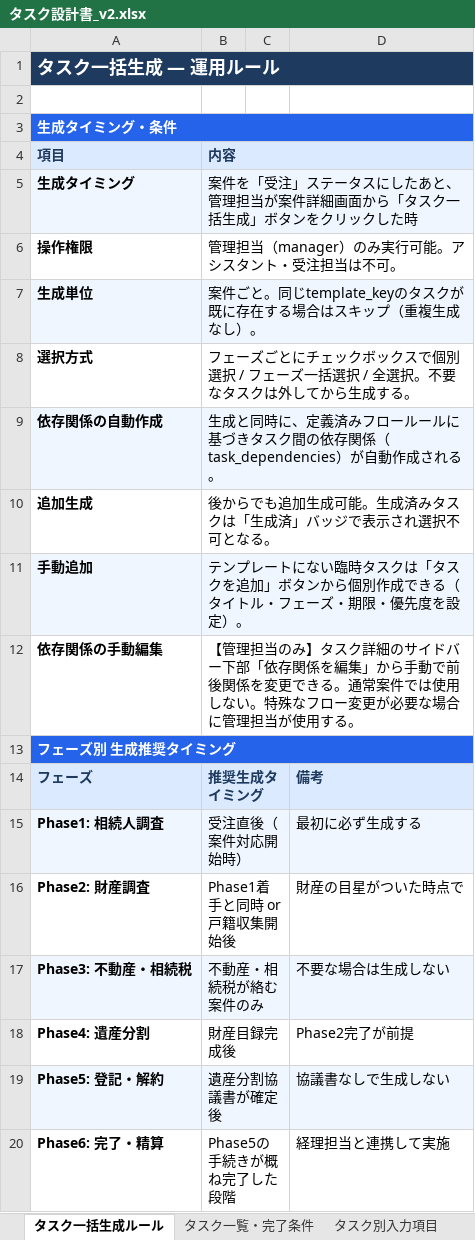
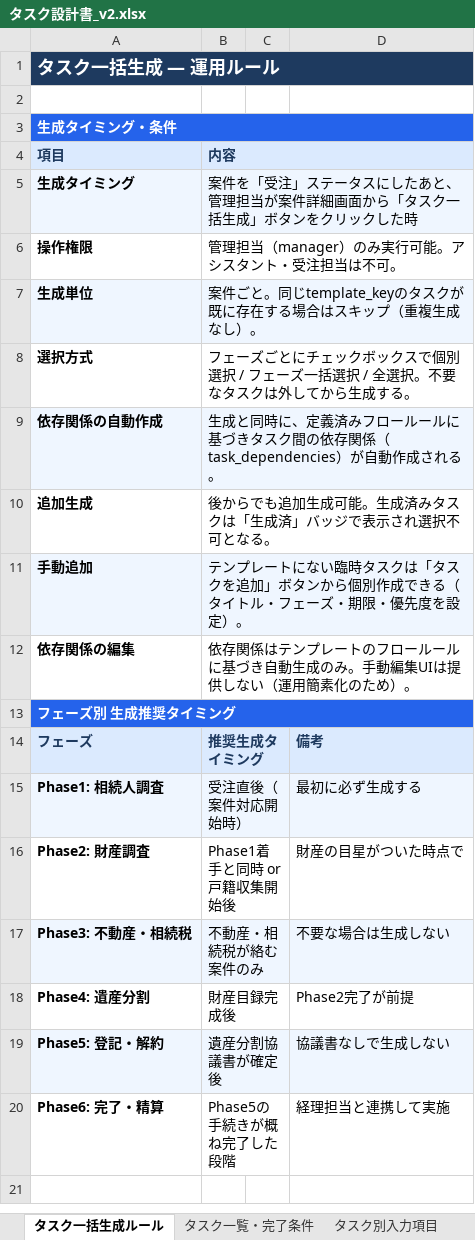
Before and after one commit to IVipcy/SouzokPlatform, an Excel workbook: docs/タスク設計書_v2.xlsx, sheet タスク一括生成ルール, drawn as a sheet; values as stored, in another font and other column widths than the file's, no borders; removed rows and columns are numbered as before the commit, all else as after; the diff names each change by its address in the sheet, - before the commit and + after, or states it on an @@ line.

```diff
--- a/docs/タスク設計書_v2.xlsx (sheet タスク一括生成ルール)
+++ b/docs/タスク設計書_v2.xlsx (sheet タスク一括生成ルール)
-row 12: 依存関係の手動編集 | 【管理担当のみ】タスク詳細のサイドバー下部「依存関係を編集」から手動で前後関係を変更できる。通常案件では使用しない。特殊なフロー変更が必要な場合に管理担当が使用する。
+row 12: 依存関係の編集 | 依存関係はテンプレートのフロールールに基づき自動生成のみ。手動編集UIは提供しない（運用簡素化のため）。
```
Also changed, not shown: sheet タスク別入力項目, other sheet tabs, 1 other file.
